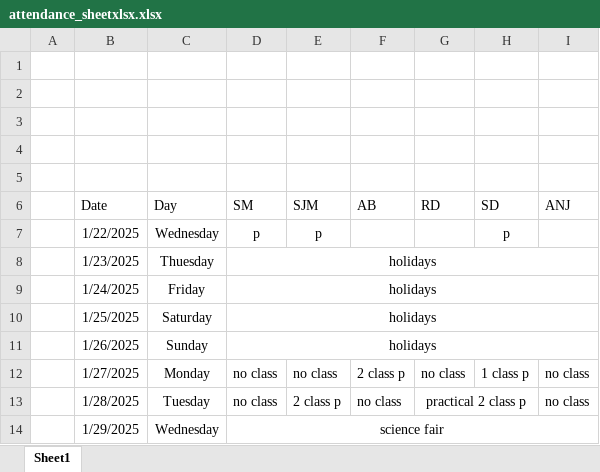
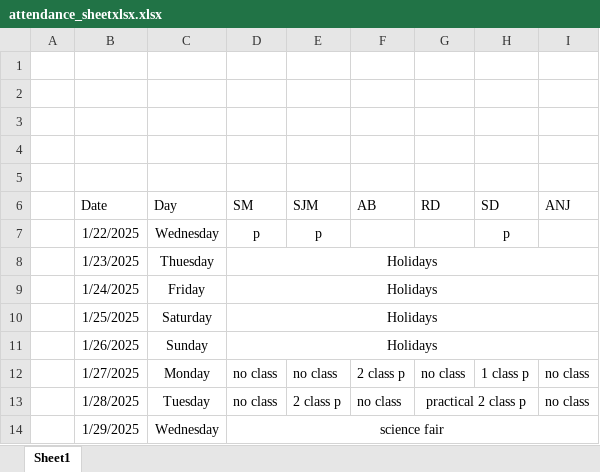
Before and after one commit to Sukdebrmondal/2nd_year_4th_semester, an Excel workbook: attendance_sheetxlsx.xlsx, sheet Sheet1, drawn as a sheet; values as stored, in another font and other column widths than the file's, no borders; the diff names each change by its address in the sheet, - before the commit and + after, or states it on an @@ line.

Commit message:
new

```diff
--- a/attendance_sheetxlsx.xlsx (sheet Sheet1)
+++ b/attendance_sheetxlsx.xlsx (sheet Sheet1)
-D8:D11 (SM): holidays
+D8:D11 (SM): Holidays
```
